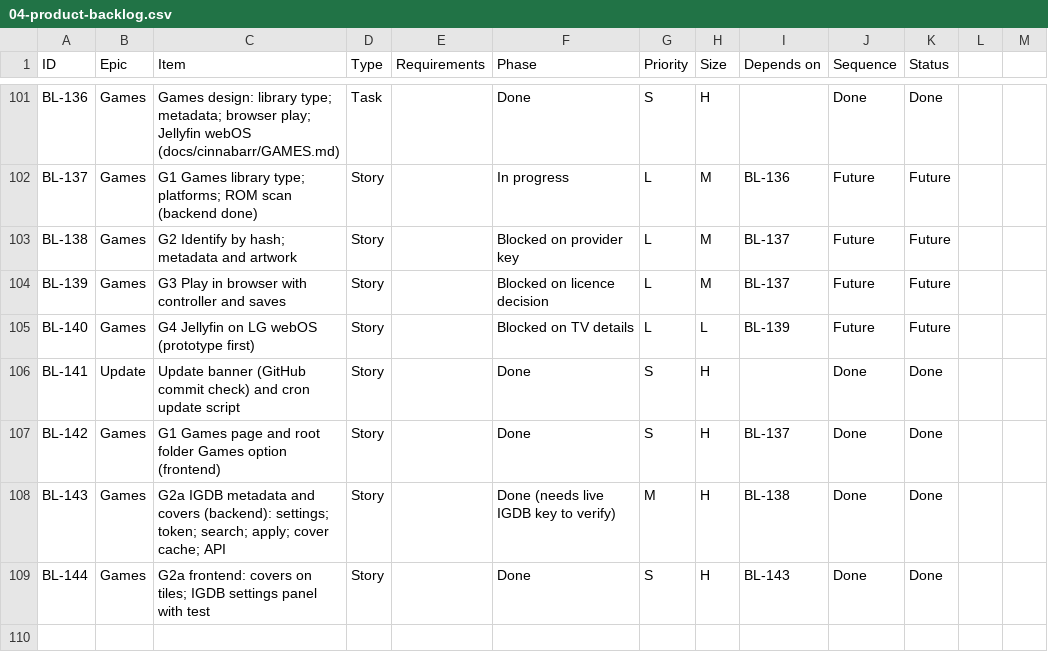
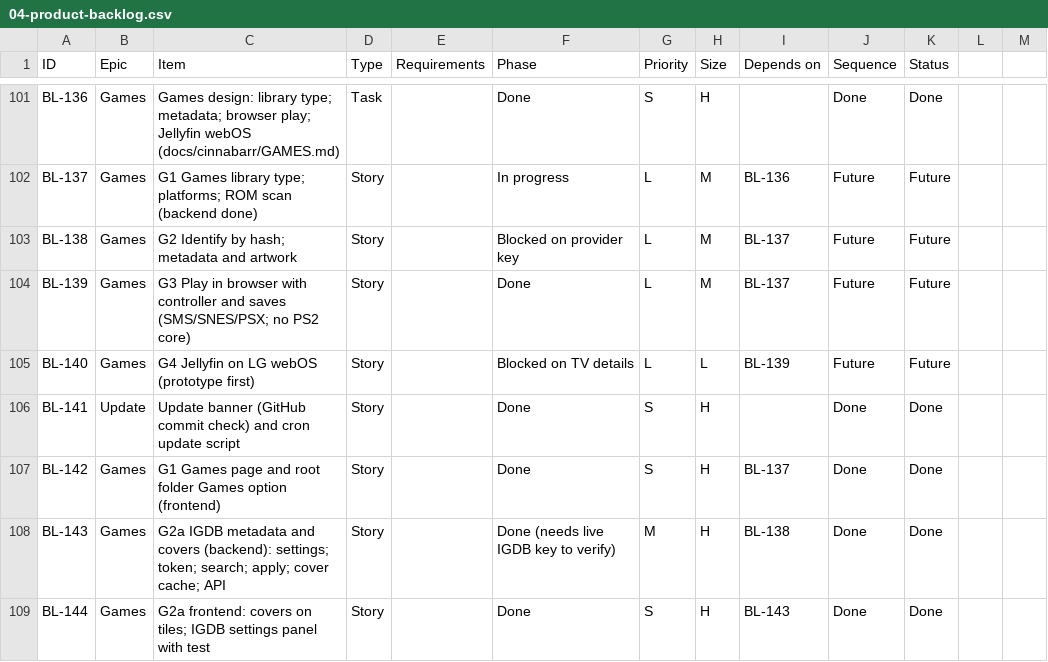
Before and after one commit to flintstrike-nz/Cinnabarr, a CSV file: docs/product/04-product-backlog.csv, drawn as a sheet; only a part is shown, gaps mark what is left out.

```diff
--- a/docs/product/04-product-backlog.csv
+++ b/docs/product/04-product-backlog.csv
@@ -103,3 +103,3 @@ BL-137,Games,G1 Games library type; platforms; ROM scan (backend done),Story,,In
 BL-138,Games,G2 Identify by hash; metadata and artwork,Story,,Blocked on provider key,L,M,BL-137,Future,Future
-BL-139,Games,G3 Play in browser with controller and saves,Story,,Blocked on licence decision,L,M,BL-137,Future,Future
+BL-139,Games,G3 Play in browser with controller and saves (SMS/SNES/PSX; no PS2 core),Story,,Done,L,M,BL-137,Future,Future
 BL-140,Games,G4 Jellyfin on LG webOS (prototype first),Story,,Blocked on TV details,L,L,BL-139,Future,Future
```
Also changed, not shown: 10 other files.
